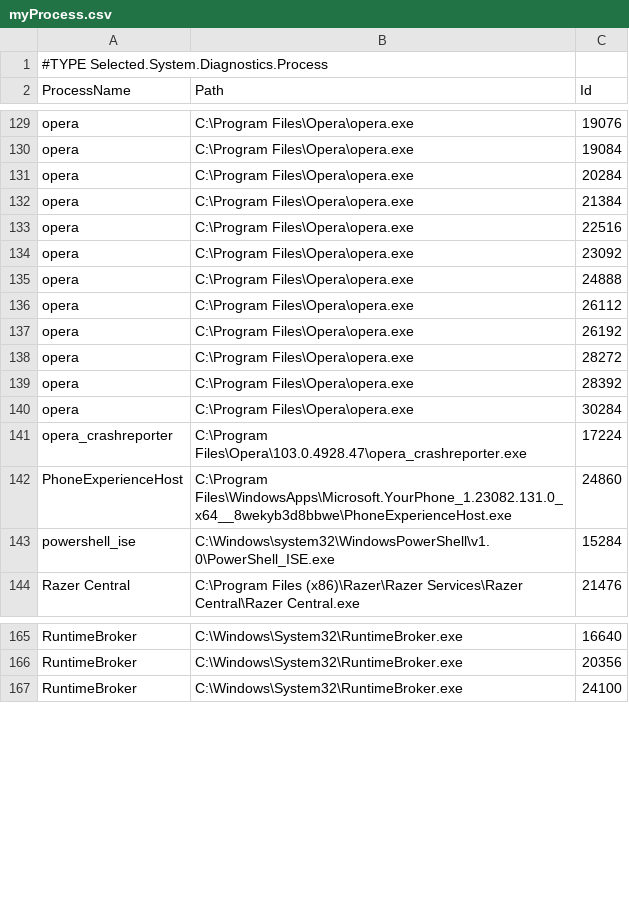
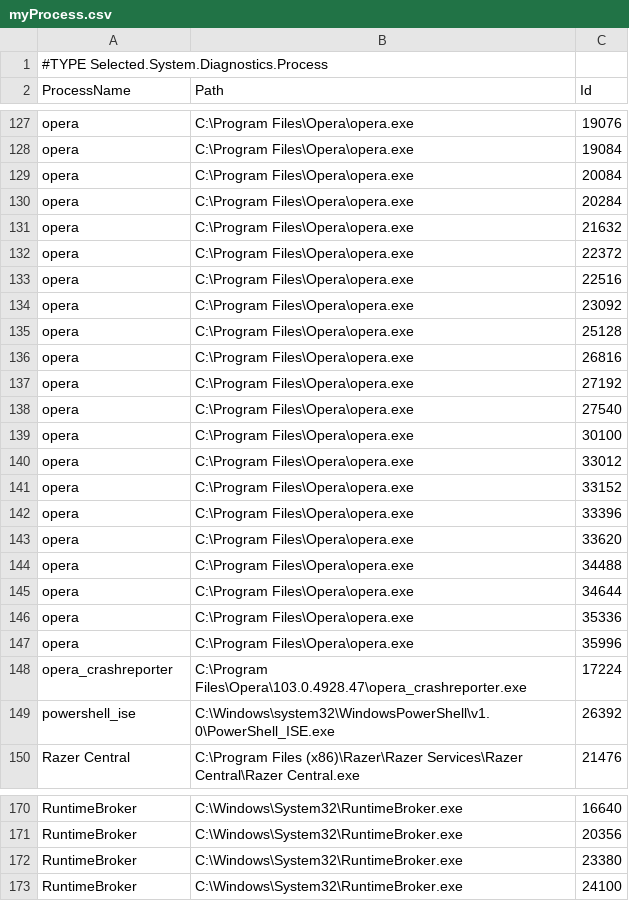
Before and after one commit to LiamHarrison25/CSI-230, a CSV file: Week9/myProcess.csv, drawn as a sheet; only a part is shown, gaps mark what is left out; the diff covers the shown part only.

```diff
--- a/Week9/myProcess.csv
+++ b/Week9/myProcess.csv
@@ -130,15 +128,23 @@
 "opera","C:\Program Files\Opera\opera.exe","19084"
+"opera","C:\Program Files\Opera\opera.exe","20084"
 "opera","C:\Program Files\Opera\opera.exe","20284"
-"opera","C:\Program Files\Opera\opera.exe","21384"
+"opera","C:\Program Files\Opera\opera.exe","21632"
+"opera","C:\Program Files\Opera\opera.exe","22372"
 "opera","C:\Program Files\Opera\opera.exe","22516"
 "opera","C:\Program Files\Opera\opera.exe","23092"
-"opera","C:\Program Files\Opera\opera.exe","24888"
-"opera","C:\Program Files\Opera\opera.exe","26112"
-"opera","C:\Program Files\Opera\opera.exe","26192"
-"opera","C:\Program Files\Opera\opera.exe","28272"
-"opera","C:\Program Files\Opera\opera.exe","28392"
-"opera","C:\Program Files\Opera\opera.exe","30284"
+"opera","C:\Program Files\Opera\opera.exe","25128"
+"opera","C:\Program Files\Opera\opera.exe","26816"
+"opera","C:\Program Files\Opera\opera.exe","27192"
+"opera","C:\Program Files\Opera\opera.exe","27540"
+"opera","C:\Program Files\Opera\opera.exe","30100"
+"opera","C:\Program Files\Opera\opera.exe","33012"
+"opera","C:\Program Files\Opera\opera.exe","33152"
+"opera","C:\Program Files\Opera\opera.exe","33396"
+"opera","C:\Program Files\Opera\opera.exe","33620"
+"opera","C:\Program Files\Opera\opera.exe","34488"
+"opera","C:\Program Files\Opera\opera.exe","34644"
+"opera","C:\Program Files\Opera\opera.exe","35336"
+"opera","C:\Program Files\Opera\opera.exe","35996"
 "opera_crashreporter","C:\Program Files\Opera\103.0.4928.47\opera_crashreporter.exe","17224"
-"PhoneExperienceHost","C:\Program Files\WindowsApps\Microsoft.YourPhone_1.23082.131.0_x64__8wekyb3d8bbwe\PhoneExperienceHost.exe","24860"
-"powershell_ise","C:\Windows\system32\WindowsPowerShell\v1.0\PowerShell_ISE.exe","15284"
+"powershell_ise","C:\Windows\system32\WindowsPowerShell\v1.0\PowerShell_ISE.exe","26392"
 "Razer Central","C:\Program Files (x86)\Razer\Razer Services\Razer Central\Razer Central.exe","21476"
@@ -166,2 +171,3 @@
 "RuntimeBroker","C:\Windows\System32\RuntimeBroker.exe","20356"
+"RuntimeBroker","C:\Windows\System32\RuntimeBroker.exe","23380"
 "RuntimeBroker","C:\Windows\System32\RuntimeBroker.exe","24100"
```
Also changed, not shown: 14 added rows, 24 removed rows and 23 edited cells elsewhere in this file, Week9/myServices.csv, 1 other file.
